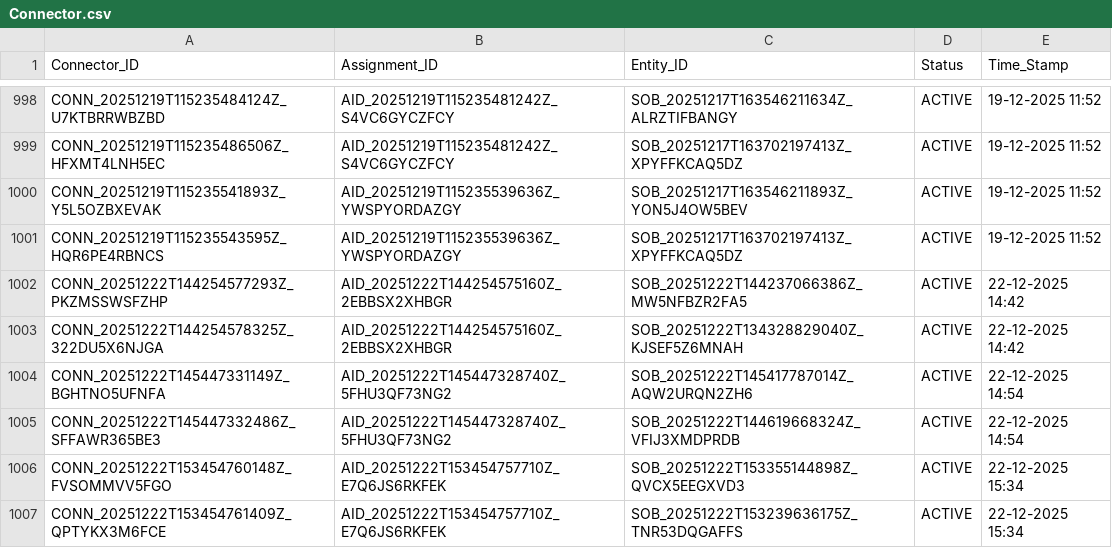
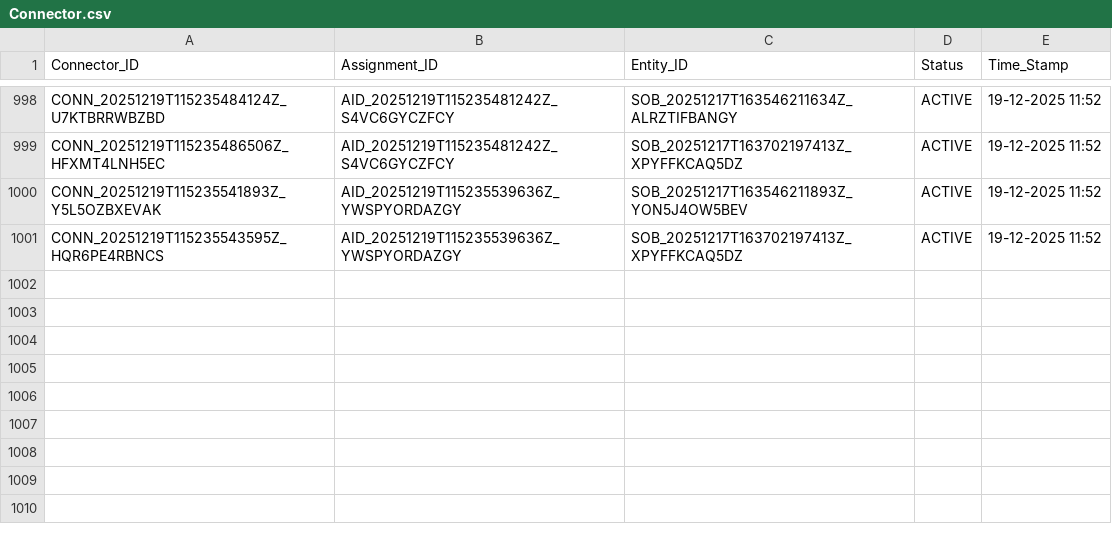
Before and after one commit to TGB-Adil/DatabaseSchemaPowerBi, a CSV file: Assignment/Connector_Table/Connector.csv, drawn as a sheet; only a part is shown, gaps mark what is left out.

```diff
--- a/Assignment/Connector_Table/Connector.csv
+++ b/Assignment/Connector_Table/Connector.csv
@@ -1001,7 +1001 @@ CONN_20251219T115235541893Z_Y5L5OZBXEVAK;AID_20251219T115235539636Z_YWSPYORDAZGY
 CONN_20251219T115235543595Z_HQR6PE4RBNCS;AID_20251219T115235539636Z_YWSPYORDAZGY;SOB_20251217T163702197413Z_XPYFFKCAQ5DZ;ACTIVE;19-12-2025 11:52
-CONN_20251222T144254577293Z_PKZMSSWSFZHP;AID_20251222T144254575160Z_2EBBSX2XHBGR;SOB_20251222T144237066386Z_MW5NFBZR2FA5;ACTIVE;22-12-2025 14:42
-CONN_20251222T144254578325Z_322DU5X6NJGA;AID_20251222T144254575160Z_2EBBSX2XHBGR;SOB_20251222T134328829040Z_KJSEF5Z6MNAH;ACTIVE;22-12-2025 14:42
-CONN_20251222T145447331149Z_BGHTNO5UFNFA;AID_20251222T145447328740Z_5FHU3QF73NG2;SOB_20251222T145417787014Z_AQW2URQN2ZH6;ACTIVE;22-12-2025 14:54
-CONN_20251222T145447332486Z_SFFAWR365BE3;AID_20251222T145447328740Z_5FHU3QF73NG2;SOB_20251222T144619668324Z_VFIJ3XMDPRDB;ACTIVE;22-12-2025 14:54
-CONN_20251222T153454760148Z_FVSOMMVV5FGO;AID_20251222T153454757710Z_E7Q6JS6RKFEK;SOB_20251222T153355144898Z_QVCX5EEGXVD3;ACTIVE;22-12-2025 15:34
-CONN_20251222T153454761409Z_QPTYKX3M6FCE;AID_20251222T153454757710Z_E7Q6JS6RKFEK;SOB_20251222T153239636175Z_TNR53DQGAFFS;ACTIVE;22-12-2025 15:34
```
Also changed, not shown: SOB/SOB_Attributes_Tables/Schadensfall/SOB_Table_10m_Schadennummer.csv, Unique_Areaseal_Layers/L5_OAS_GRID_1km.csv, 8 other files.
